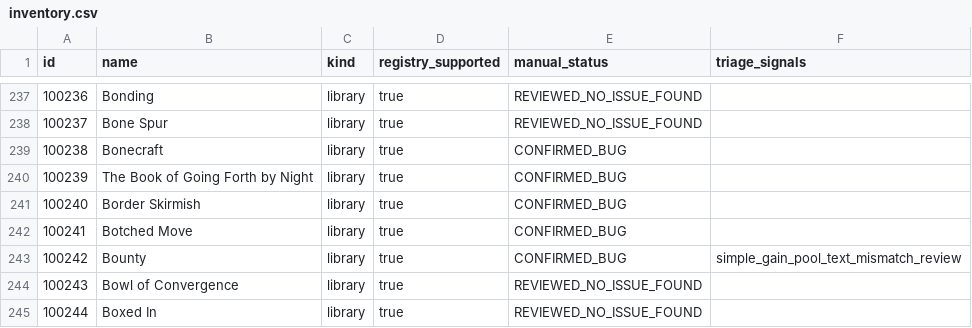
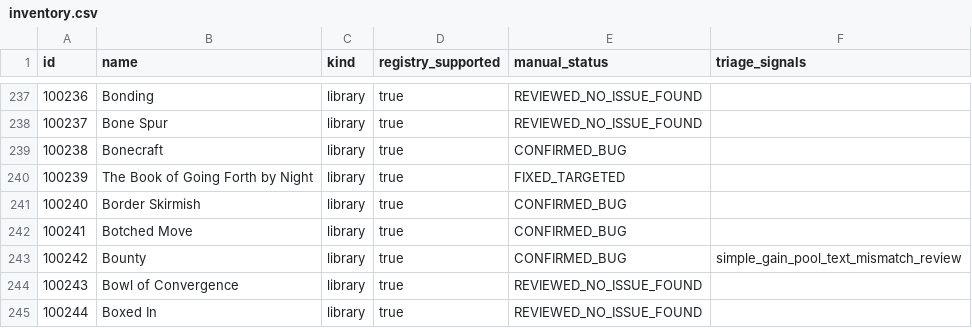
Before and after one commit to DuelRevolvers/VTES-Player, a CSV file: docs/card-audit/inventory.csv, drawn as a sheet; only a part is shown, gaps mark what is left out.

```diff
--- a/docs/card-audit/inventory.csv
+++ b/docs/card-audit/inventory.csv
@@ -239,3 +239,3 @@
 "100238","Bonecraft","library","true","CONFIRMED_BUG",""
-"100239","The Book of Going Forth by Night","library","true","CONFIRMED_BUG",""
+"100239","The Book of Going Forth by Night","library","true","FIXED_TARGETED",""
 "100240","Border Skirmish","library","true","CONFIRMED_BUG",""
```
Also changed, not shown: docs/card-audit/preconstructed-cards.csv, 7 other files.
